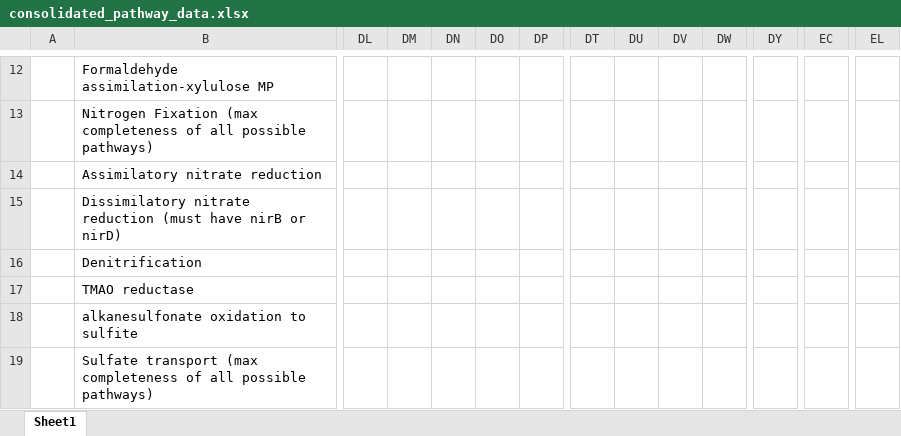
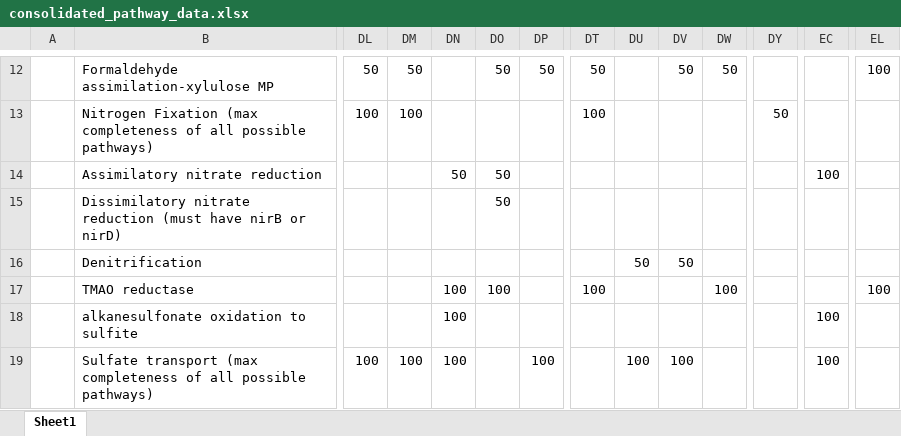
Before and after one commit to McMahonLab/MAGstravaganza, an Excel workbook: Pathway_analysis/consolidated_pathway_data.xlsx, sheet Sheet1, drawn as a sheet; only a part is shown, gaps mark what is left out; values as stored, in another font and other column widths than the file's, no borders; the diff covers the shown part only; the diff names each change by its address in the sheet, - before the commit and + after, or states it on an @@ line.

```diff
--- a/Pathway_analysis/consolidated_pathway_data.xlsx (sheet Sheet1)
+++ b/Pathway_analysis/consolidated_pathway_data.xlsx (sheet Sheet1)
-DL12: (empty)
+DL12: 50
-DM12: (empty)
+DM12: 50
-DO12: (empty)
+DO12: 50
-DP12: (empty)
+DP12: 50
-DT12: (empty)
+DT12: 50
-DV12: (empty)
+DV12: 50
-DW12: (empty)
+DW12: 50
-EL12: (empty)
+EL12: 100
-DL13: (empty)
+DL13: 100
-DM13: (empty)
+DM13: 100
-DT13: (empty)
+DT13: 100
-DY13: (empty)
+DY13: 50
-DN14: (empty)
+DN14: 50
-DO14:DO15: (empty)
+DO14:DO15: 50
-EC14: (empty)
+EC14: 100
-DU16: (empty)
+DU16: 50
-DV16: (empty)
+DV16: 50
-DN17:DN19: (empty)
+DN17:DN19: 100
-DO17: (empty)
+DO17: 100
-DT17: (empty)
+DT17: 100
-DW17: (empty)
+DW17: 100
-EL17: (empty)
+EL17: 100
-EC18:EC19: (empty)
+EC18:EC19: 100
-DL19: (empty)
+DL19: 100
-DM19: (empty)
+DM19: 100
-DP19: (empty)
+DP19: 100
-DU19: (empty)
+DU19: 100
-DV19: (empty)
+DV19: 100
```
Also changed, not shown: 2 added rows, 505 edited cells and cell formats elsewhere in this sheet, 5 other files.
